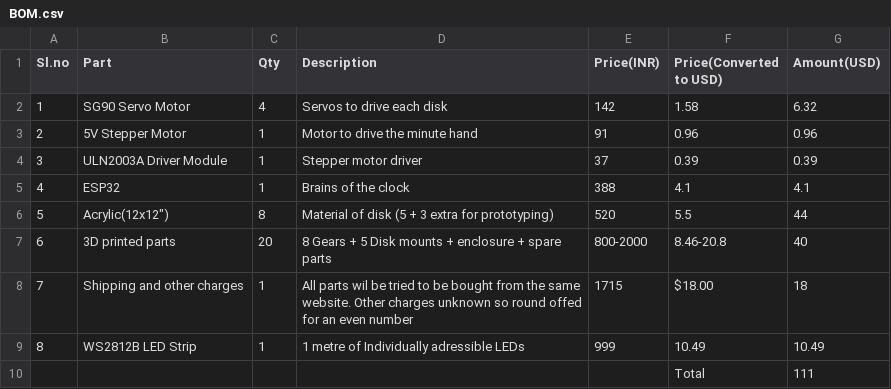
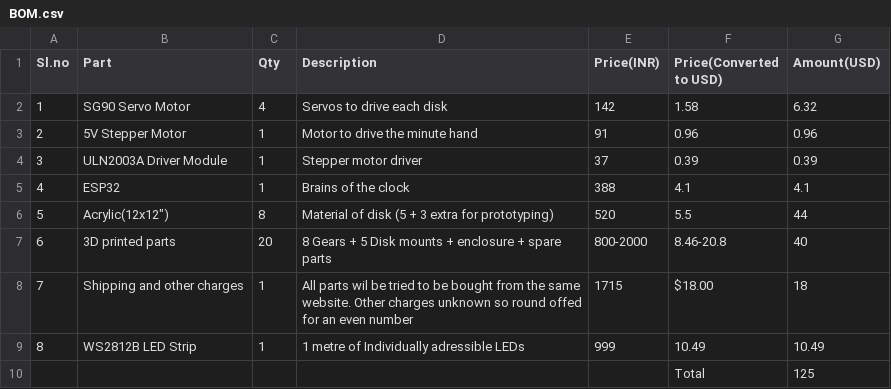
Before and after one commit to b-b-bheeshma/ChronoStack, a CSV file: BOM.csv, drawn as a sheet.

Commit message:
BOM.csv

```diff
--- a/BOM.csv
+++ b/BOM.csv
@@ -9,2 +9,2 @@ Sl.no,Part,Qty,Description,Price(INR),Price(Converted to USD),Amount(USD)
 8,WS2812B LED Strip ,1,1 metre of Individually adressible LEDs,999,10.49,10.49
-,,,,,Total,111
+,,,,,Total,125
```
